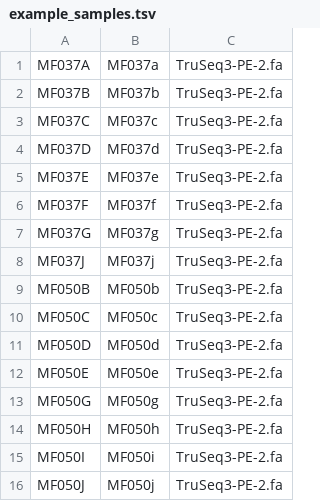
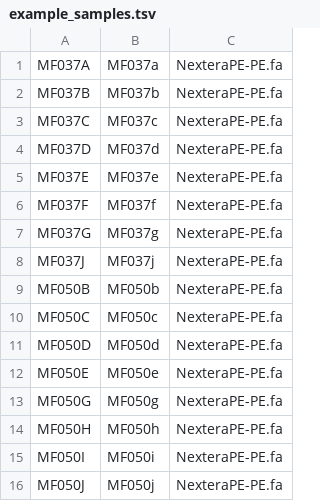
Before and after one commit to jgerchen/polyploid_variant_calling, a TSV file: examples/example_samples.tsv, drawn as a sheet.

Commit message:
updated example.samples

```diff
--- a/examples/example_samples.tsv
+++ b/examples/example_samples.tsv
@@ -1,16 +1,16 @@
-MF037A	MF037a	TruSeq3-PE-2.fa
-MF037B	MF037b	TruSeq3-PE-2.fa
-MF037C	MF037c	TruSeq3-PE-2.fa
-MF037D	MF037d	TruSeq3-PE-2.fa
-MF037E	MF037e	TruSeq3-PE-2.fa
-MF037F	MF037f	TruSeq3-PE-2.fa
-MF037G	MF037g	TruSeq3-PE-2.fa
-MF037J	MF037j	TruSeq3-PE-2.fa
-MF050B	MF050b	TruSeq3-PE-2.fa
-MF050C	MF050c	TruSeq3-PE-2.fa
-MF050D	MF050d	TruSeq3-PE-2.fa
-MF050E	MF050e	TruSeq3-PE-2.fa
-MF050G	MF050g	TruSeq3-PE-2.fa
-MF050H	MF050h	TruSeq3-PE-2.fa
-MF050I	MF050i	TruSeq3-PE-2.fa
-MF050J	MF050j	TruSeq3-PE-2.fa
+MF037A	MF037a	NexteraPE-PE.fa
+MF037B	MF037b	NexteraPE-PE.fa
+MF037C	MF037c	NexteraPE-PE.fa
+MF037D	MF037d	NexteraPE-PE.fa
+MF037E	MF037e	NexteraPE-PE.fa
+MF037F	MF037f	NexteraPE-PE.fa
+MF037G	MF037g	NexteraPE-PE.fa
+MF037J	MF037j	NexteraPE-PE.fa
+MF050B	MF050b	NexteraPE-PE.fa
+MF050C	MF050c	NexteraPE-PE.fa
+MF050D	MF050d	NexteraPE-PE.fa
+MF050E	MF050e	NexteraPE-PE.fa
+MF050G	MF050g	NexteraPE-PE.fa
+MF050H	MF050h	NexteraPE-PE.fa
+MF050I	MF050i	NexteraPE-PE.fa
+MF050J	MF050j	NexteraPE-PE.fa
```
